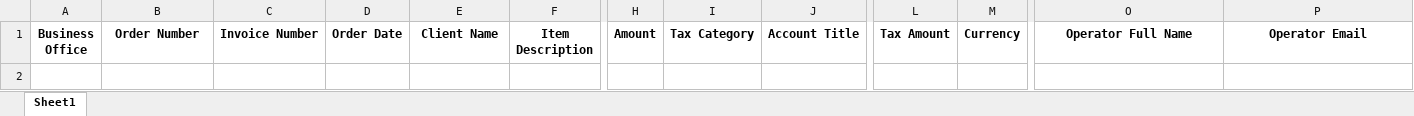
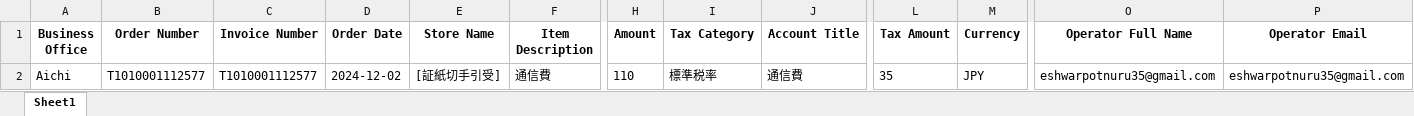
Before and after one commit to Eshwar-Potnuru/Tashiro_Receipt_OCR, an Excel workbook: app/Data/accumulation/Aichi_Accumulated.xlsx, sheet Sheet1, drawn as a sheet; only a part is shown, gaps mark what is left out; values as stored, in another font and other column widths than the file's, no borders; rows hold the shown columns only; the diff names each change by its address in the sheet, - before the commit and + after, or states it on an @@ line.

Commit message:
Improve OCR credentials handling and accumulation exports

```diff
--- a/app/Data/accumulation/Aichi_Accumulated.xlsx (sheet Sheet1)
+++ b/app/Data/accumulation/Aichi_Accumulated.xlsx (sheet Sheet1)
-E1: Client Name
+E1: Store Name
+row 2: Aichi | T1010001112577 | T1010001112577 | 2024-12-02 | [証紙切手引受] | 通信費 | 110 | 標準税率 | 通信費 | 35 | JPY | eshwarpotnuru35@gmail.com | eshwarpotnuru35@gmail.com
```
Also changed, not shown: 6 other files.
